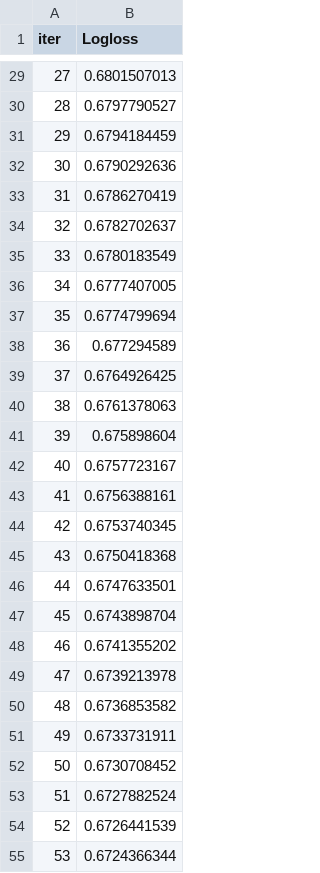
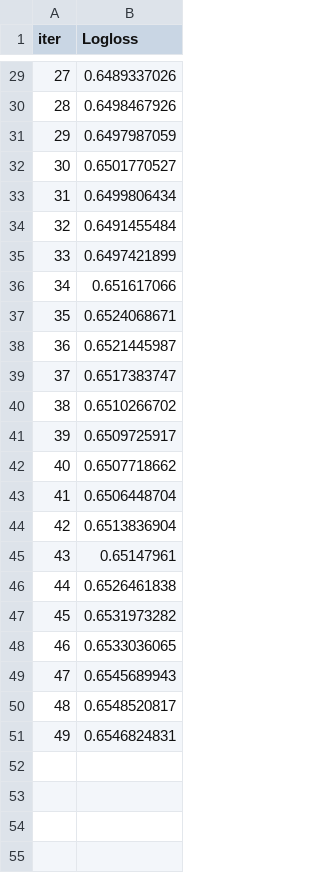
Before and after one commit to danil99152/trade_prediction, a TSV file: catboost_info/test_error.tsv, drawn as a sheet; only a part is shown, gaps mark what is left out; the diff covers the shown part only.

```diff
--- a/catboost_info/test_error.tsv
+++ b/catboost_info/test_error.tsv
@@ -29,27 +29,23 @@ iter	Logloss
-27	0.6801507013
-28	0.6797790527
-29	0.6794184459
-30	0.6790292636
-31	0.6786270419
-32	0.6782702637
-33	0.6780183549
-34	0.6777407005
-35	0.6774799694
-36	0.677294589
-37	0.6764926425
-38	0.6761378063
-39	0.675898604
-40	0.6757723167
-41	0.6756388161
-42	0.6753740345
-43	0.6750418368
-44	0.6747633501
-45	0.6743898704
-46	0.6741355202
-47	0.6739213978
-48	0.6736853582
-49	0.6733731911
-50	0.6730708452
-51	0.6727882524
-52	0.6726441539
-53	0.6724366344
+27	0.6489337026
+28	0.6498467926
+29	0.6497987059
+30	0.6501770527
+31	0.6499806434
+32	0.6491455484
+33	0.6497421899
+34	0.651617066
+35	0.6524068671
+36	0.6521445987
+37	0.6517383747
+38	0.6510266702
+39	0.6509725917
+40	0.6507718662
+41	0.6506448704
+42	0.6513836904
+43	0.65147961
+44	0.6526461838
+45	0.6531973282
+46	0.6533036065
+47	0.6545689943
+48	0.6548520817
+49	0.6546824831
```
Also changed, not shown: 46 removed rows and 27 edited cells elsewhere in this file, catboost_info/learn_error.tsv, catboost_info/time_left.tsv, 5 other files.
